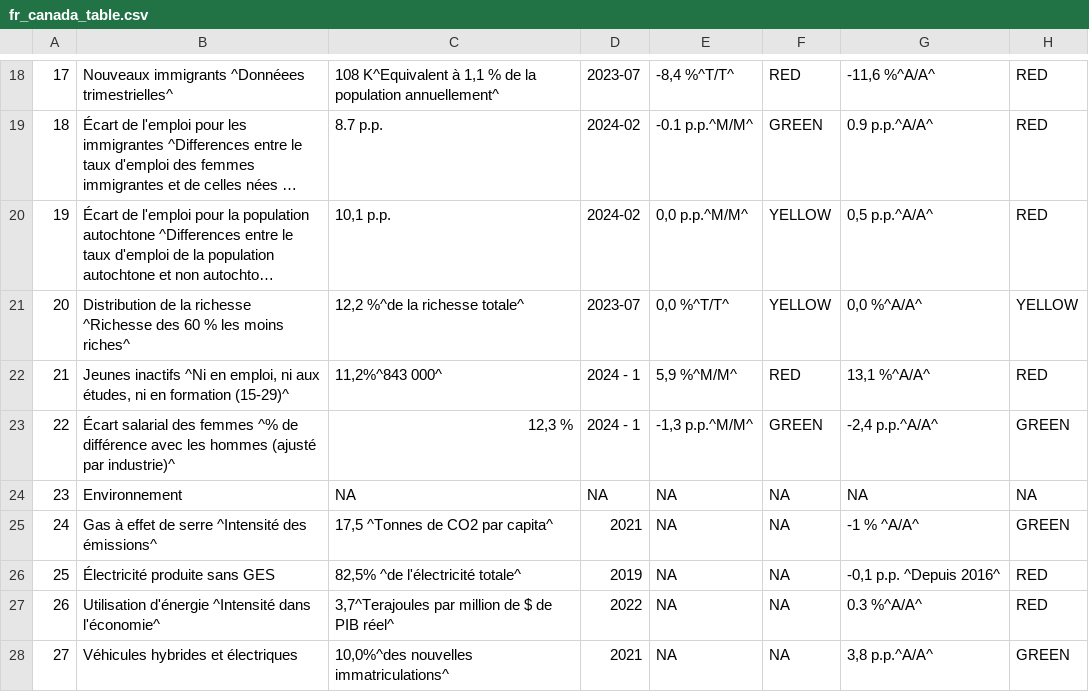
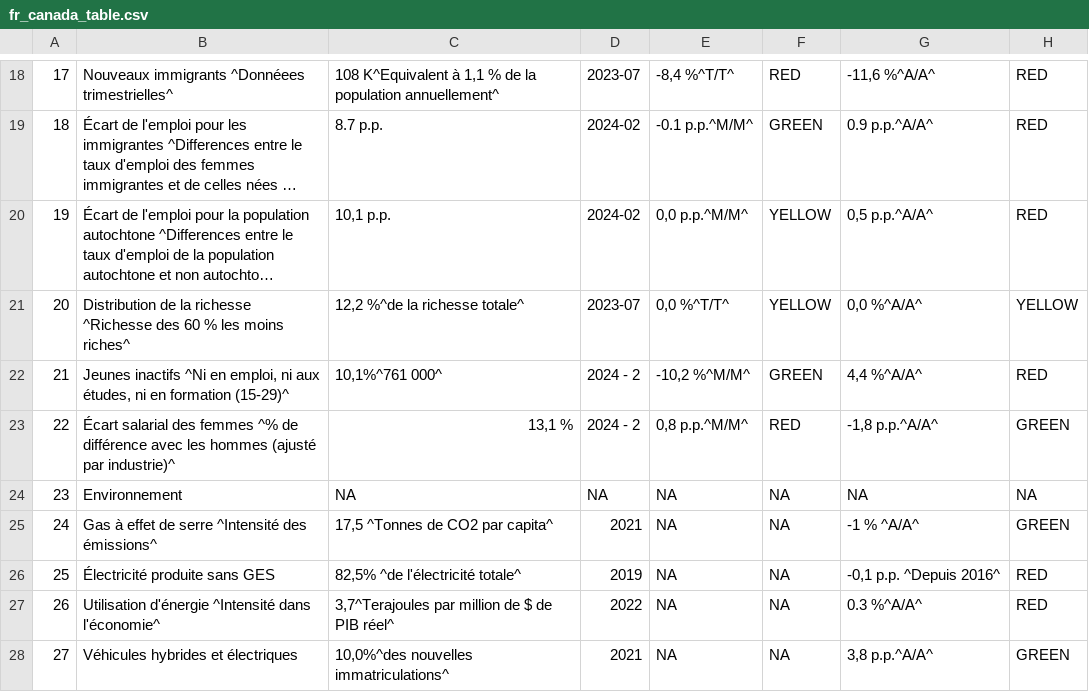
Before and after one commit to Dabra56/Economic_Dashboard, a CSV file: data/fr_canada_table.csv, drawn as a sheet; only a part is shown, gaps mark what is left out; long unchanged cells end in ….

Commit message:
New Executive Order signed - data updated!

```diff
--- a/data/fr_canada_table.csv
+++ b/data/fr_canada_table.csv
@@ -21,4 +21,4 @@
 "20","Distribution de la richesse ^Richesse des 60 % les moins riches^","12,2 %^de la richesse totale^","2023-07"," 0,0 %^T/T^","YELLOW"," 0,0 %^A/A^","YELLOW"
-"21","Jeunes inactifs ^Ni en emploi, ni aux études, ni en formation (15-29)^","11,2%^843 000^","2024 - 1","5,9 %^M/M^","RED","13,1 %^A/A^","RED"
-"22","Écart salarial des femmes ^% de différence avec les hommes (ajusté par industrie)^","12,3 %","2024 - 1","-1,3 p.p.^M/M^","GREEN","-2,4 p.p.^A/A^","GREEN"
+"21","Jeunes inactifs ^Ni en emploi, ni aux études, ni en formation (15-29)^","10,1%^761 000^","2024 - 2","-10,2 %^M/M^","GREEN","4,4 %^A/A^","RED"
+"22","Écart salarial des femmes ^% de différence avec les hommes (ajusté par industrie)^","13,1 %","2024 - 2"," 0,8 p.p.^M/M^","RED","-1,8 p.p.^A/A^","GREEN"
 "23","Environnement",NA,NA,NA,NA,NA,NA
```
Also changed, not shown: data/canada_table.csv.
